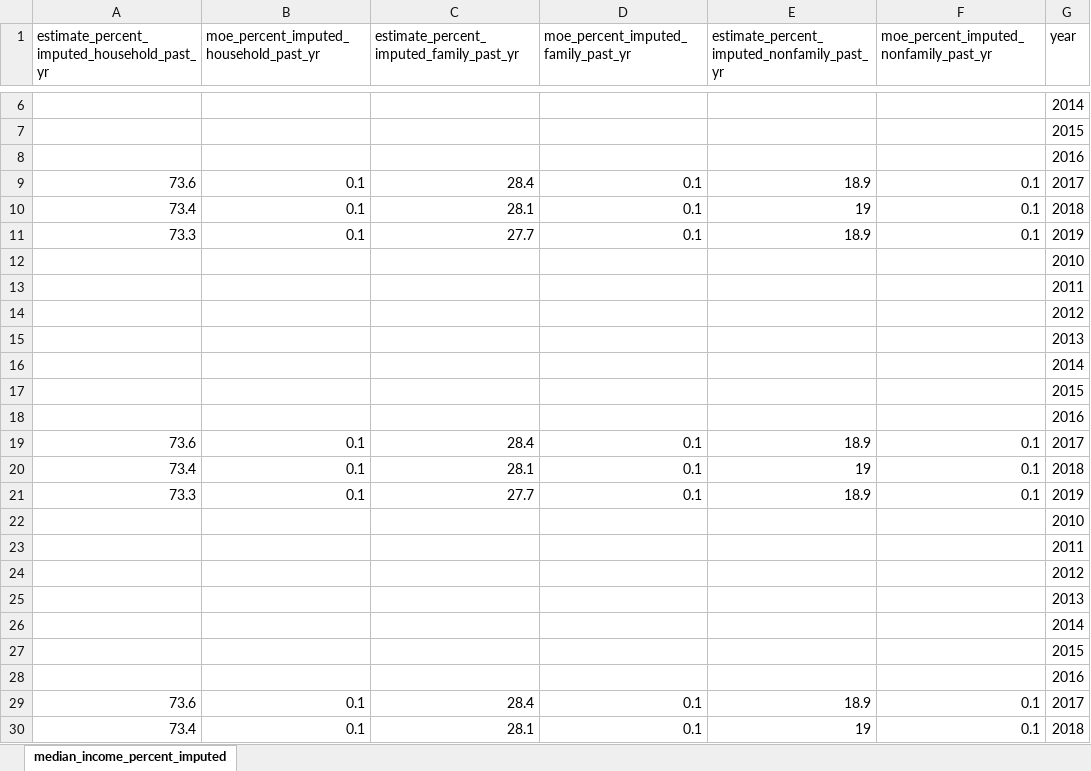
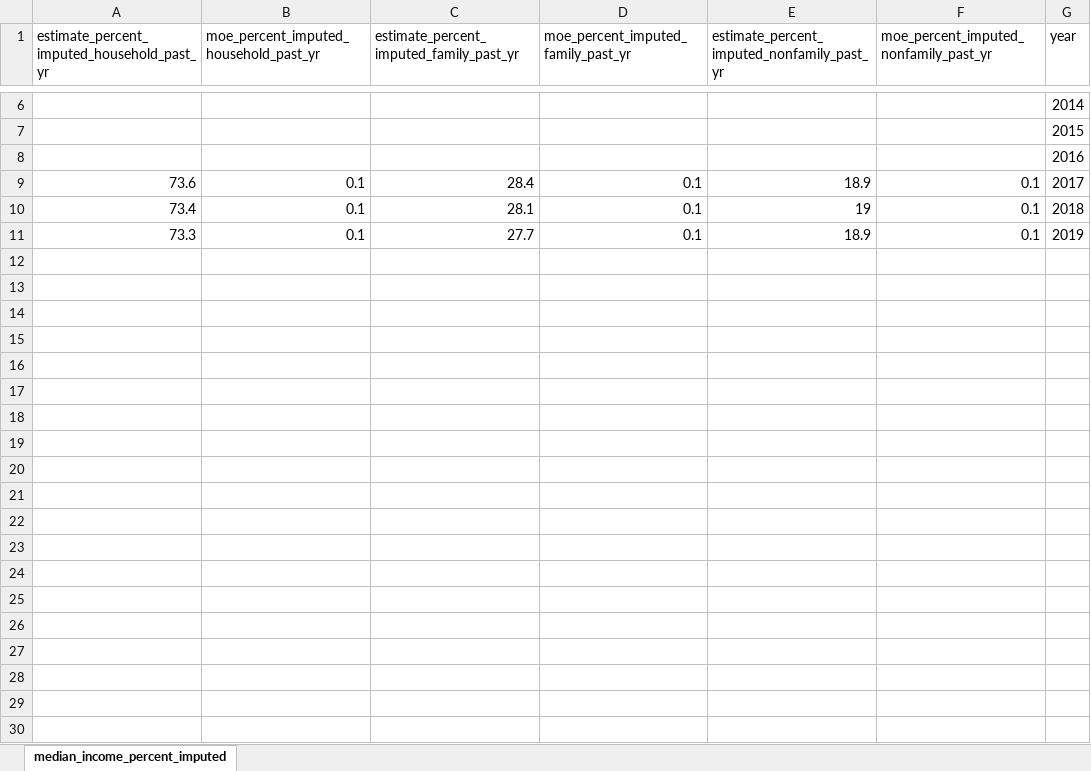
Before and after one commit to breadinquisitors/wage-gap, an Excel workbook: data/excel/median_income_percent_imputed.xlsx, sheet median_income_percent_imputed, drawn as a sheet; only a part is shown, gaps mark what is left out; values as stored, in another font and other column widths than the file's, no borders; the diff covers the shown part only; the diff names each change by its address in the sheet, - before the commit and + after, or states it on an @@ line.

```diff
--- a/data/excel/median_income_percent_imputed.xlsx (sheet median_income_percent_imputed)
+++ b/data/excel/median_income_percent_imputed.xlsx (sheet median_income_percent_imputed)
-row 12:  |  |  |  |  |  | 2010
-row 13:  |  |  |  |  |  | 2011
-row 14:  |  |  |  |  |  | 2012
-row 15:  |  |  |  |  |  | 2013
-row 16:  |  |  |  |  |  | 2014
-row 17:  |  |  |  |  |  | 2015
-row 18:  |  |  |  |  |  | 2016
-row 19: 73.6 | 0.1 | 28.4 | 0.1 | 18.9 | 0.1 | 2017
-row 20: 73.4 | 0.1 | 28.1 | 0.1 | 19 | 0.1 | 2018
-row 21: 73.3 | 0.1 | 27.7 | 0.1 | 18.9 | 0.1 | 2019
-row 22:  |  |  |  |  |  | 2010
-row 23:  |  |  |  |  |  | 2011
-row 24:  |  |  |  |  |  | 2012
-row 25:  |  |  |  |  |  | 2013
-row 26:  |  |  |  |  |  | 2014
-row 27:  |  |  |  |  |  | 2015
-row 28:  |  |  |  |  |  | 2016
-row 29: 73.6 | 0.1 | 28.4 | 0.1 | 18.9 | 0.1 | 2017
-row 30: 73.4 | 0.1 | 28.1 | 0.1 | 19 | 0.1 | 2018
```
Also changed, not shown: 11 removed rows elsewhere in this sheet, data/excel/median_income_age.xlsx, data/excel/median_income_female.xlsx, 7 other files.
